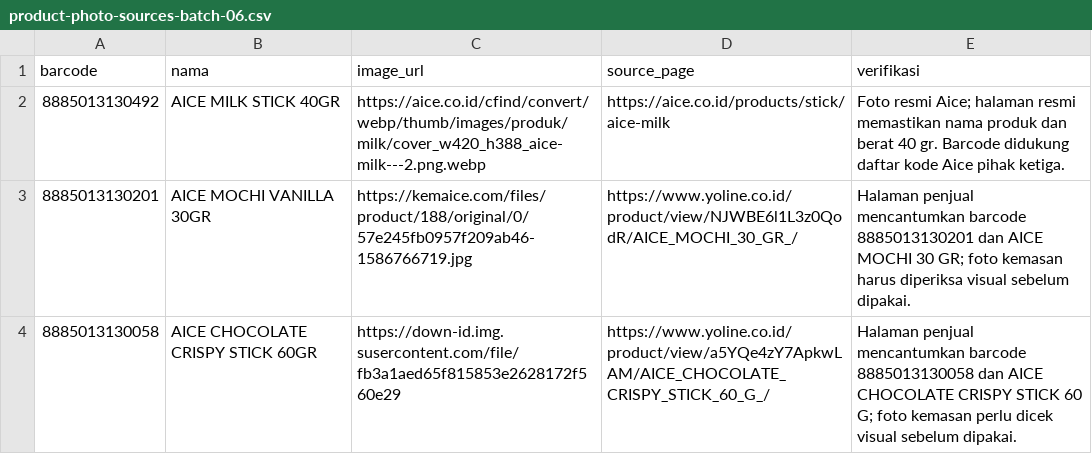
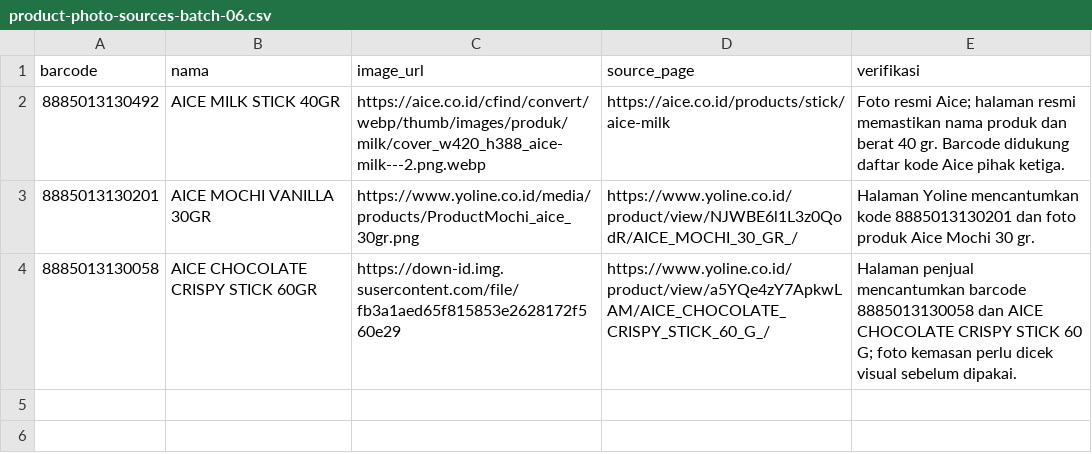
Before and after one commit to boyband1725/kasirku-minimarket, a CSV file: product-photo-sources-batch-06.csv, drawn as a sheet.

Commit message:
Replace inaccessible product photo source for AICE MOCHI VANILLA 30GR

```diff
--- a/product-photo-sources-batch-06.csv
+++ b/product-photo-sources-batch-06.csv
@@ -2,3 +2,3 @@ barcode,nama,image_url,source_page,verifikasi
 8885013130492,"AICE MILK STICK 40GR","https://aice.co.id/cfind/convert/webp/thumb/images/produk/milk/cover_w420_h388_aice-milk---2.png.webp","https://aice.co.id/products/stick/aice-milk","Foto resmi Aice; halaman resmi memastikan nama produk dan berat 40 gr. Barcode didukung daftar kode Aice pihak ketiga."
-8885013130201,"AICE MOCHI VANILLA 30GR","https://kemaice.com/files/product/188/original/0/57e245fb0957f209ab46-1586766719.jpg","https://www.yoline.co.id/product/view/NJWBE6l1L3z0QodR/AICE_MOCHI_30_GR_/","Halaman penjual mencantumkan barcode 8885013130201 dan AICE MOCHI 30 GR; foto kemasan harus diperiksa visual sebelum dipakai."
+8885013130201,"AICE MOCHI VANILLA 30GR","https://www.yoline.co.id/media/products/ProductMochi_aice_30gr.png","https://www.yoline.co.id/product/view/NJWBE6l1L3z0QodR/AICE_MOCHI_30_GR_/","Halaman Yoline mencantumkan kode 8885013130201 dan foto produk Aice Mochi 30 gr."
 8885013130058,"AICE CHOCOLATE CRISPY STICK 60GR","https://down-id.img.susercontent.com/file/fb3a1aed65f815853e2628172f560e29","https://www.yoline.co.id/product/view/a5YQe4zY7ApkwLAM/AICE_CHOCOLATE_CRISPY_STICK_60_G_/","Halaman penjual mencantumkan barcode 8885013130058 dan AICE CHOCOLATE CRISPY STICK 60 G; foto kemasan perlu dicek visual sebelum dipakai."
```
